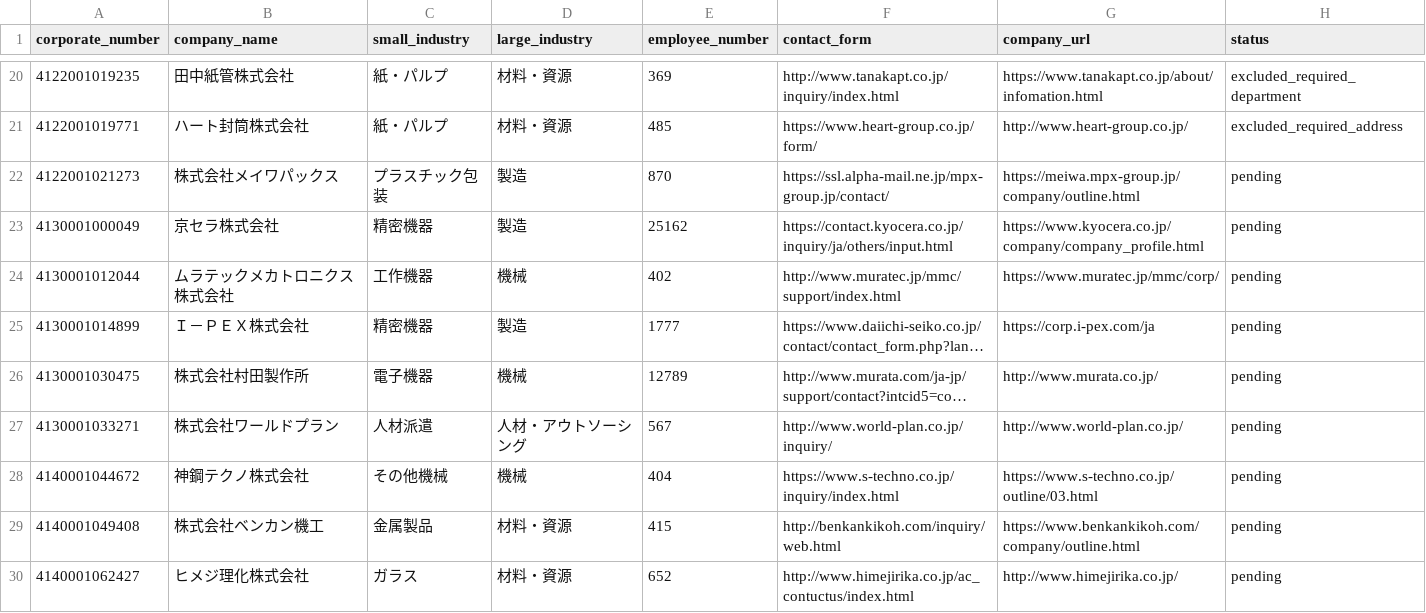
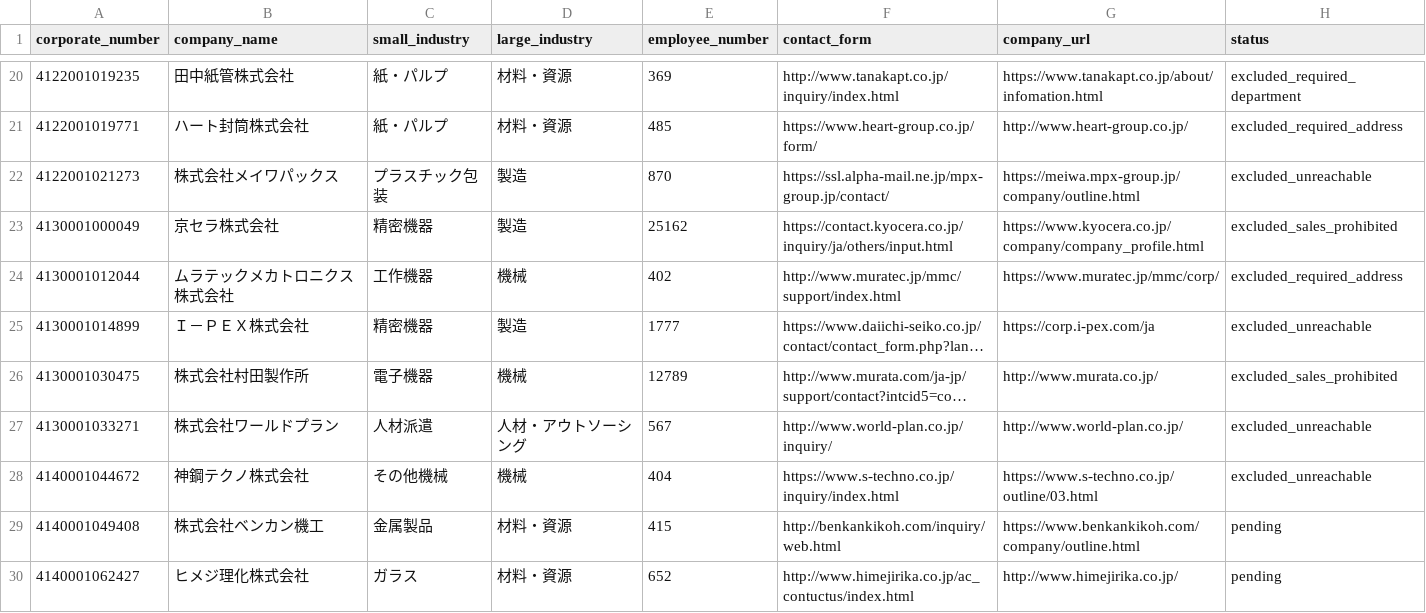
Before and after one commit to QuickWorkInc/adr-seminar-bdr, a TSV file: seminar/20260806_claude_salesforce/form-batch-019-queue.tsv, drawn as a sheet; only a part is shown, gaps mark what is left out; long unchanged cells end in …; the diff names each change by its address in the sheet, - before the commit and + after, or states it on an @@ line.

Commit message:
Continue batch 019 after unreachable forms

```diff
--- a/seminar/20260806_claude_salesforce/form-batch-019-queue.tsv
+++ b/seminar/20260806_claude_salesforce/form-batch-019-queue.tsv
-H22 (status): pending
+H22 (status): excluded_unreachable
-H23 (status): pending
+H23 (status): excluded_sales_prohibited
-H24 (status): pending
+H24 (status): excluded_required_address
-H25 (status): pending
+H25 (status): excluded_unreachable
-H26 (status): pending
+H26 (status): excluded_sales_prohibited
-H27:H28 (status): pending
+H27:H28 (status): excluded_unreachable
```
